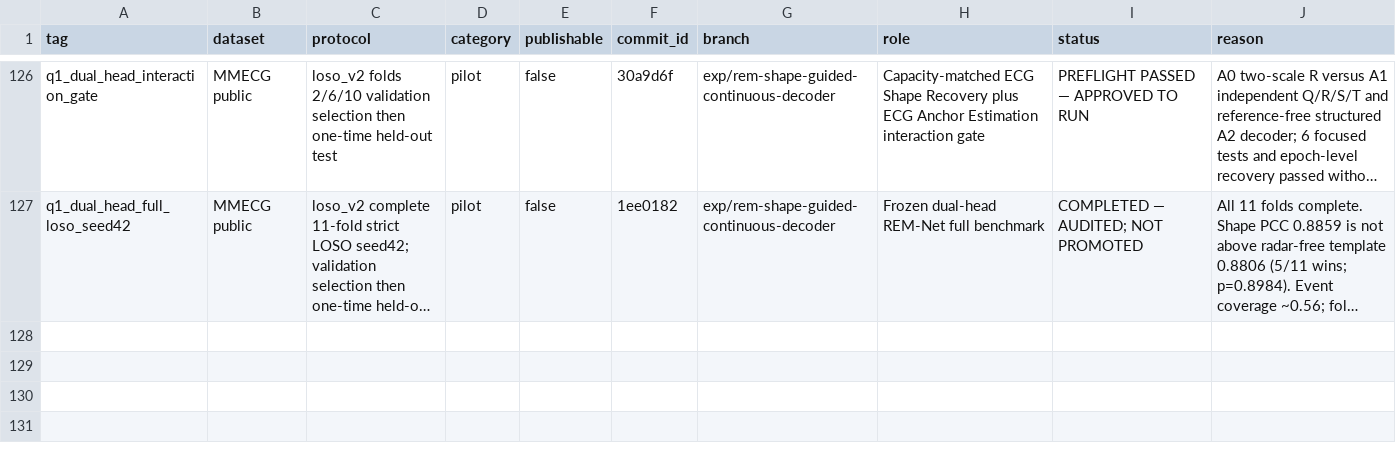
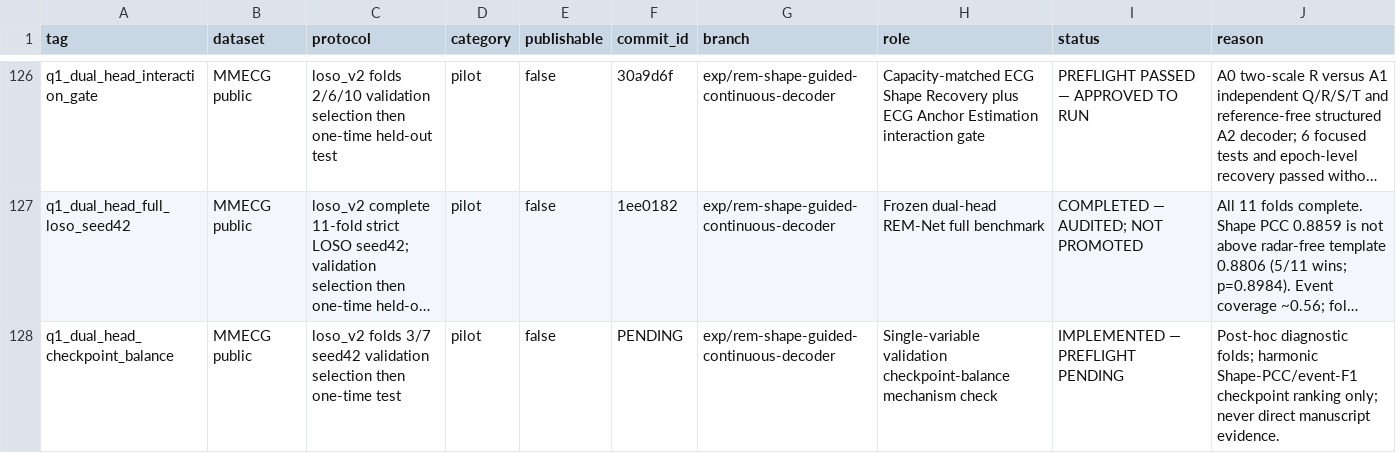
Before and after one commit to XiaoJin0501/BeatAware-Radar2ECGNet, a CSV file: experiments_mmecg/EXPERIMENT_REGISTRY.csv, drawn as a sheet; only a part is shown, gaps mark what is left out; long unchanged cells end in …; the diff names each change by its address in the sheet, - before the commit and + after, or states it on an @@ line.

Commit message:
exp: register dual-head checkpoint-balance pilot

```diff
--- a/experiments_mmecg/EXPERIMENT_REGISTRY.csv
+++ b/experiments_mmecg/EXPERIMENT_REGISTRY.csv
+row 128: q1_dual_head_checkpoint_balance | MMECG public | loso_v2 folds 3/7 seed42 validation selection then one-time test | pilot | false | PENDING | exp/rem-shape-guided-continuous-decoder | Single-variable validation checkpoint-balance mechanism check | IMPLEMENTED — PREFLIGHT PENDING | Post-hoc diagnostic folds; harmonic Shape-PCC/event-F1 checkpoint ranking only; never direct manuscript evidence.
```
Also changed, not shown: 4 other files.
